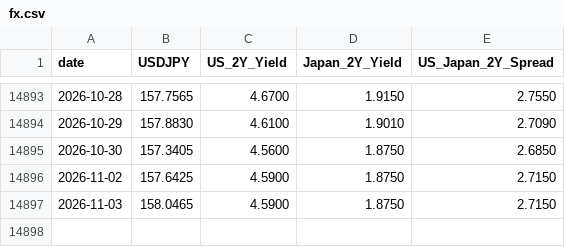
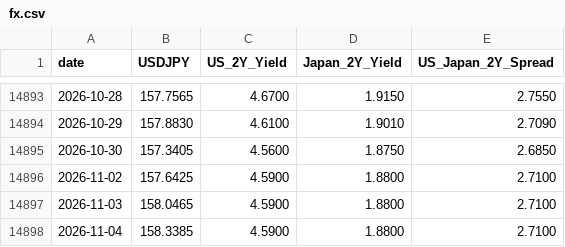
Before and after one commit to raylia529/market-indicators-dashboard, a CSV file: data/fx.csv, drawn as a sheet; only a part is shown, gaps mark what is left out.

```diff
--- a/data/fx.csv
+++ b/data/fx.csv
@@ -14895,3 +14895,4 @@ date,USDJPY,US_2Y_Yield,Japan_2Y_Yield,US_Japan_2Y_Spread
 2026-10-30,157.3405,4.5600,1.8750,2.6850
-2026-11-02,157.6425,4.5900,1.8750,2.7150
-2026-11-03,158.0465,4.5900,1.8750,2.7150
+2026-11-02,157.6425,4.5900,1.8800,2.7100
+2026-11-03,158.0465,4.5900,1.8800,2.7100
+2026-11-04,158.3385,4.5900,1.8800,2.7100
```
Also changed, not shown: data/nikkei-225.csv, data/taiex.csv, 12 other files.
